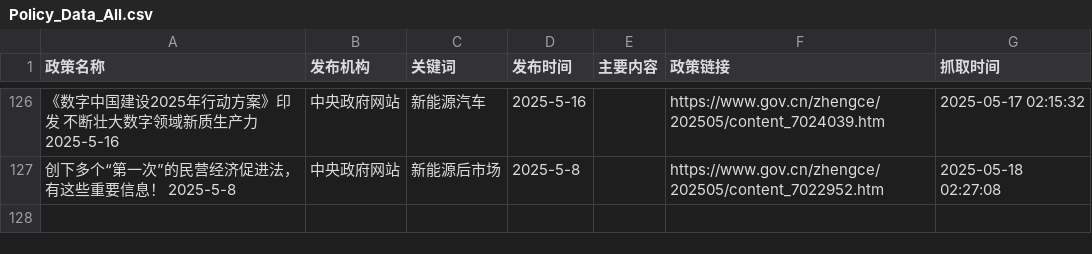
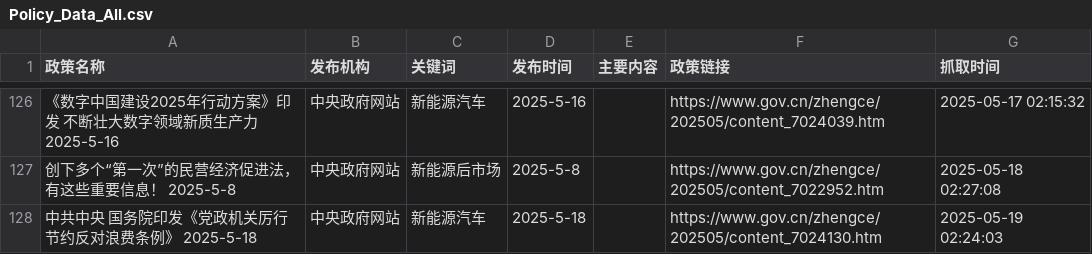
Before and after one commit to TianyuGao12/AutoPolicy_forApril, a CSV file: Policy_Data_All.csv, drawn as a sheet; only a part is shown, gaps mark what is left out; the diff names each change by its address in the sheet, - before the commit and + after, or states it on an @@ line.

```diff
--- a/Policy_Data_All.csv
+++ b/Policy_Data_All.csv
+row 128: 中共中央 国务院印发《党政机关厉行节约反对浪费条例》 2025-5-18 | 中央政府网站 | 新能源汽车 | 2025-5-18 |  | https://www.gov.cn/zhengce/202505/content_7024130.htm | 2025-05-19 02:24:03
```
Also changed, not shown: 2 other files.
